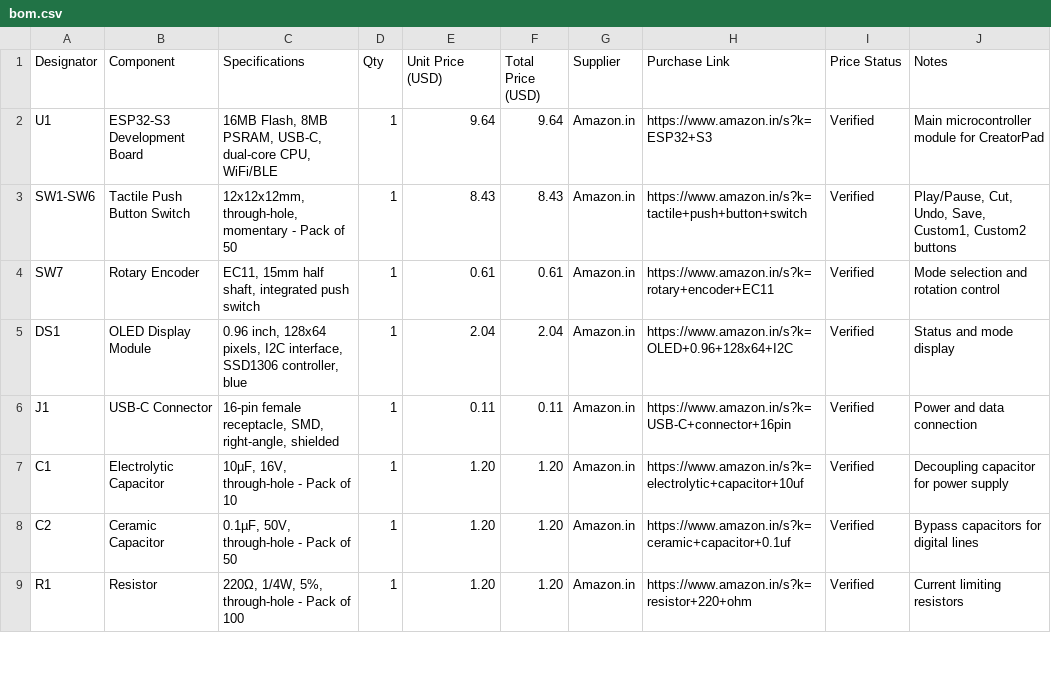
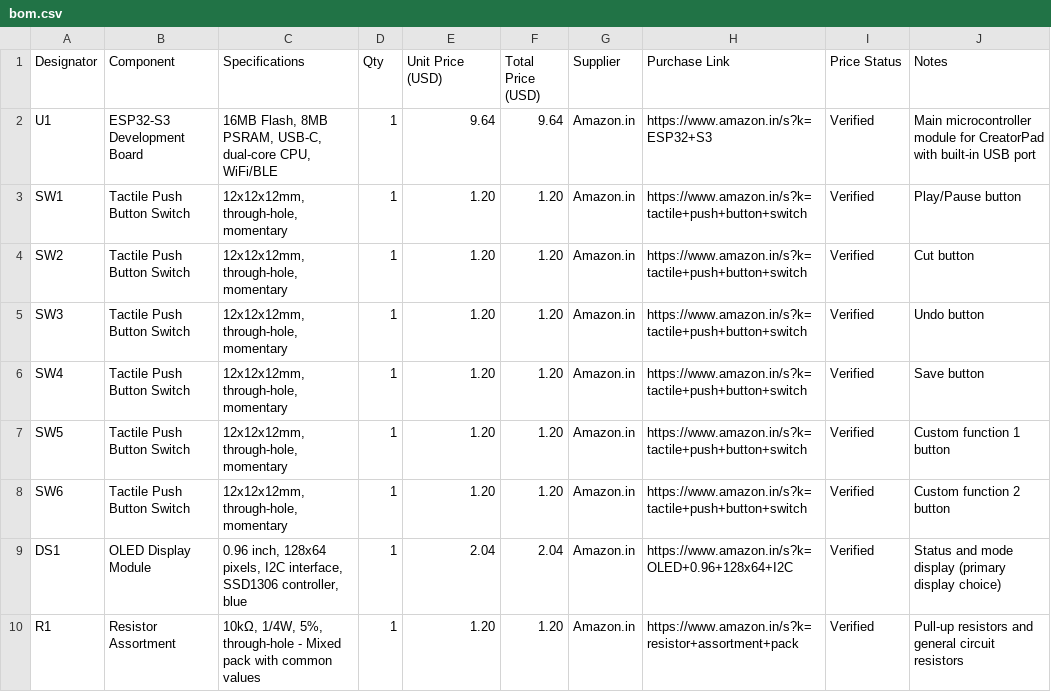
Before and after one commit to MeetDubey17-bit/CreatorPad, a CSV file: hardware/bom.csv, drawn as a sheet; only a part is shown; the diff covers the shown part only.

```diff
--- a/hardware/bom.csv
+++ b/hardware/bom.csv
@@ -1,9 +1,10 @@
 Designator,Component,Specifications,Qty,Unit Price (USD),Total Price (USD),Supplier,Purchase Link,Price Status,Notes
-U1,ESP32-S3 Development Board,"16MB Flash, 8MB PSRAM, USB-C, dual-core CPU, WiFi/BLE",1,9.64,9.64,Amazon.in,https://www.amazon.in/s?k=ESP32+S3,Verified,"Main microcontroller module for CreatorPad"
-SW1-SW6,Tactile Push Button Switch,"12x12x12mm, through-hole, momentary - Pack of 50",1,8.43,8.43,Amazon.in,https://www.amazon.in/s?k=tactile+push+button+switch,Verified,"Play/Pause, Cut, Undo, Save, Custom1, Custom2 buttons"
-SW7,Rotary Encoder,"EC11, 15mm half shaft, integrated push switch",1,0.61,0.61,Amazon.in,https://www.amazon.in/s?k=rotary+encoder+EC11,Verified,"Mode selection and rotation control"
-DS1,OLED Display Module,"0.96 inch, 128x64 pixels, I2C interface, SSD1306 controller, blue",1,2.04,2.04,Amazon.in,https://www.amazon.in/s?k=OLED+0.96+128x64+I2C,Verified,"Status and mode display"
-J1,USB-C Connector,"16-pin female receptacle, SMD, right-angle, shielded",1,0.11,0.11,Amazon.in,https://www.amazon.in/s?k=USB-C+connector+16pin,Verified,"Power and data connection"
-C1,Electrolytic Capacitor,"10µF, 16V, through-hole - Pack of 10",1,1.20,1.20,Amazon.in,https://www.amazon.in/s?k=electrolytic+capacitor+10uf,Verified,"Decoupling capacitor for power supply"
-C2,Ceramic Capacitor,"0.1µF, 50V, through-hole - Pack of 50",1,1.20,1.20,Amazon.in,https://www.amazon.in/s?k=ceramic+capacitor+0.1uf,Verified,"Bypass capacitors for digital lines"
-R1,Resistor,"220Ω, 1/4W, 5%, through-hole - Pack of 100",1,1.20,1.20,Amazon.in,https://www.amazon.in/s?k=resistor+220+ohm,Verified,"Current limiting resistors"
+U1,ESP32-S3 Development Board,"16MB Flash, 8MB PSRAM, USB-C, dual-core CPU, WiFi/BLE",1,9.64,9.64,Amazon.in,https://www.amazon.in/s?k=ESP32+S3,Verified,"Main microcontroller module for CreatorPad with built-in USB port"
+SW1,Tactile Push Button Switch,"12x12x12mm, through-hole, momentary",1,1.20,1.20,Amazon.in,https://www.amazon.in/s?k=tactile+push+button+switch,Verified,"Play/Pause button"
+SW2,Tactile Push Button Switch,"12x12x12mm, through-hole, momentary",1,1.20,1.20,Amazon.in,https://www.amazon.in/s?k=tactile+push+button+switch,Verified,"Cut button"
+SW3,Tactile Push Button Switch,"12x12x12mm, through-hole, momentary",1,1.20,1.20,Amazon.in,https://www.amazon.in/s?k=tactile+push+button+switch,Verified,"Undo button"
+SW4,Tactile Push Button Switch,"12x12x12mm, through-hole, momentary",1,1.20,1.20,Amazon.in,https://www.amazon.in/s?k=tactile+push+button+switch,Verified,"Save button"
+SW5,Tactile Push Button Switch,"12x12x12mm, through-hole, momentary",1,1.20,1.20,Amazon.in,https://www.amazon.in/s?k=tactile+push+button+switch,Verified,"Custom function 1 button"
+SW6,Tactile Push Button Switch,"12x12x12mm, through-hole, momentary",1,1.20,1.20,Amazon.in,https://www.amazon.in/s?k=tactile+push+button+switch,Verified,"Custom function 2 button"
+DS1,OLED Display Module,"0.96 inch, 128x64 pixels, I2C interface, SSD1306 controller, blue",1,2.04,2.04,Amazon.in,https://www.amazon.in/s?k=OLED+0.96+128x64+I2C,Verified,"Status and mode display (primary display choice)"
+R1,Resistor Assortment,"10kΩ, 1/4W, 5%, through-hole - Mixed pack with common values",1,1.20,1.20,Amazon.in,https://www.amazon.in/s?k=resistor+assortment+pack,Verified,"Pull-up resistors and general circuit resistors"
```
Also changed, not shown: 7 removed rows and 24 edited cells elsewhere in this file.
